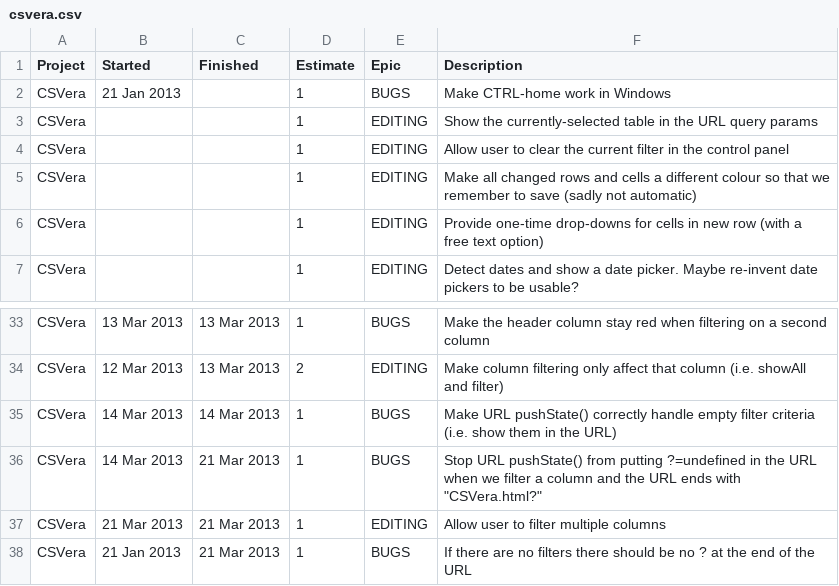
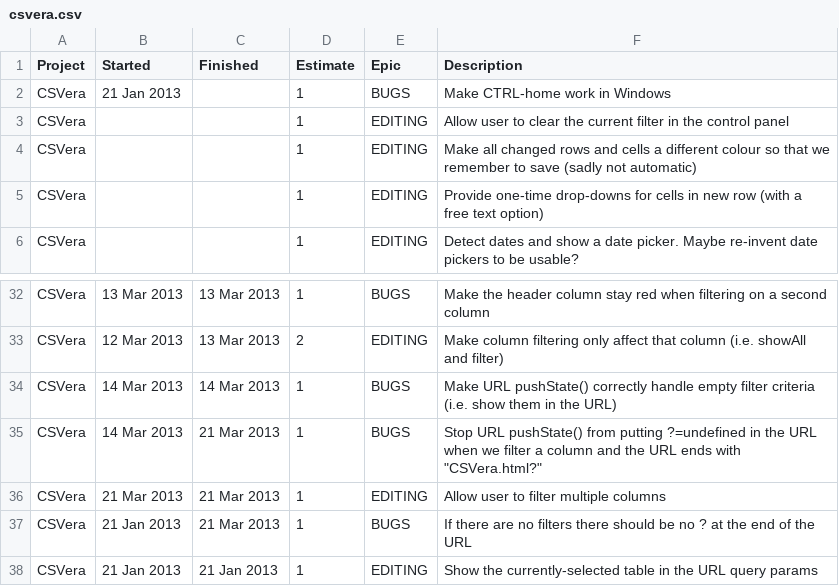
Before and after one commit to agmenc/CSVera, a CSV file: csvera.csv, drawn as a sheet; only a part is shown, gaps mark what is left out.

Commit message:
Make selected table show in URL

```diff
--- a/csvera.csv
+++ b/csvera.csv
@@ -2,3 +2,2 @@ Project,Started     ,Finished    ,Estimate,Epic     ,Description
 CSVera ,21 Jan 2013 ,            ,1       ,BUGS     ,Make CTRL-home work in Windows
-CSVera ,            ,            ,1       ,EDITING  ,Show the currently-selected table in the URL query params
 CSVera ,            ,            ,1       ,EDITING  ,Allow user to clear the current filter in the control panel
@@ -38 +37,2 @@ CSVera ,21 Mar 2013 ,21 Mar 2013 ,1       ,EDITING  ,Allow user to filter multip
 CSVera ,21 Jan 2013 ,21 Mar 2013 ,1       ,BUGS     ,If there are no filters there should be no ? at the end of the URL
+CSVera ,21 Jan 2013 ,21 Jan 2013 ,1       ,EDITING  ,Show the currently-selected table in the URL query params
```
Also changed, not shown: 1 other file.
